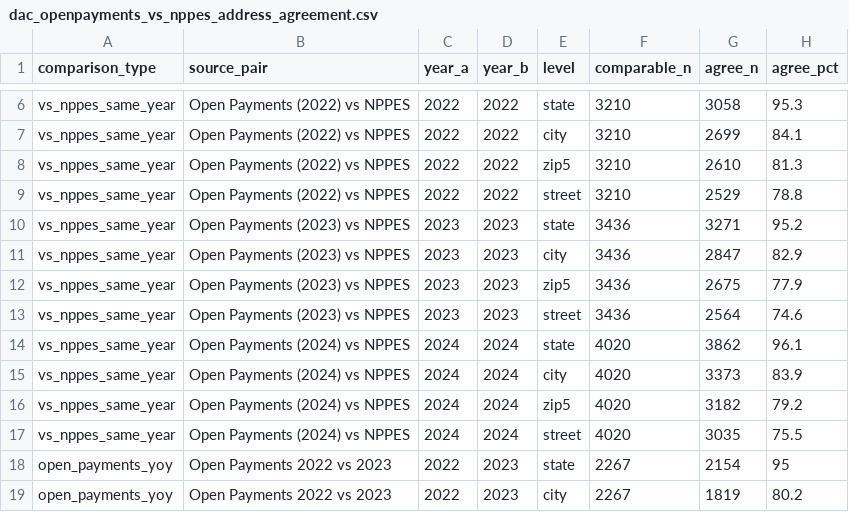
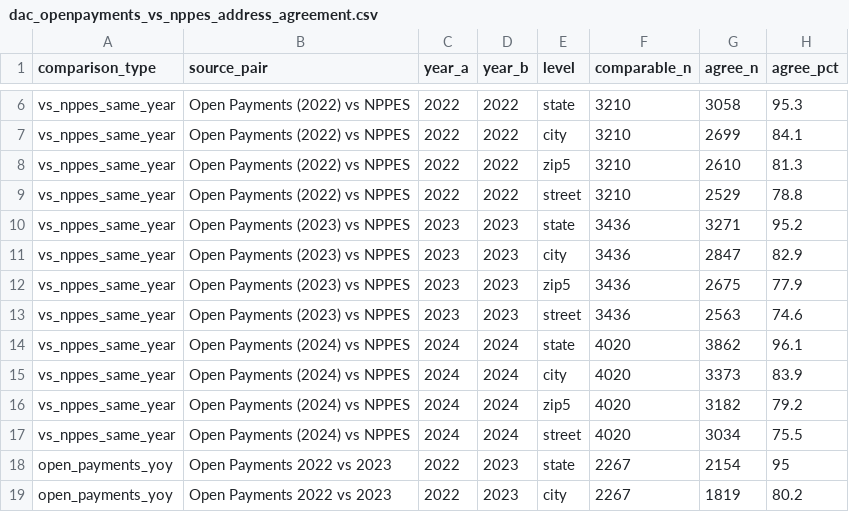
Before and after one commit to mufflyt/midwifery, a CSV file: artifacts/dac_openpayments_vs_nppes_address_agreement.csv, drawn as a sheet; only a part is shown, gaps mark what is left out; the diff covers the shown part only.

```diff
--- a/artifacts/dac_openpayments_vs_nppes_address_agreement.csv
+++ b/artifacts/dac_openpayments_vs_nppes_address_agreement.csv
@@ -12,3 +12,3 @@ vs_nppes_same_year,Open Payments (2023) vs NPPES,2023,2023,city,3436,2847,82.9
 vs_nppes_same_year,Open Payments (2023) vs NPPES,2023,2023,zip5,3436,2675,77.9
-vs_nppes_same_year,Open Payments (2023) vs NPPES,2023,2023,street,3436,2564,74.6
+vs_nppes_same_year,Open Payments (2023) vs NPPES,2023,2023,street,3436,2563,74.6
 vs_nppes_same_year,Open Payments (2024) vs NPPES,2024,2024,state,4020,3862,96.1
@@ -16,3 +16,3 @@ vs_nppes_same_year,Open Payments (2024) vs NPPES,2024,2024,city,4020,3373,83.9
 vs_nppes_same_year,Open Payments (2024) vs NPPES,2024,2024,zip5,4020,3182,79.2
-vs_nppes_same_year,Open Payments (2024) vs NPPES,2024,2024,street,4020,3035,75.5
+vs_nppes_same_year,Open Payments (2024) vs NPPES,2024,2024,street,4020,3034,75.5
 open_payments_yoy,Open Payments 2022 vs 2023,2022,2023,state,2267,2154,95
```
Also changed, not shown: 11 edited cells elsewhere in this file, 3 other files.
